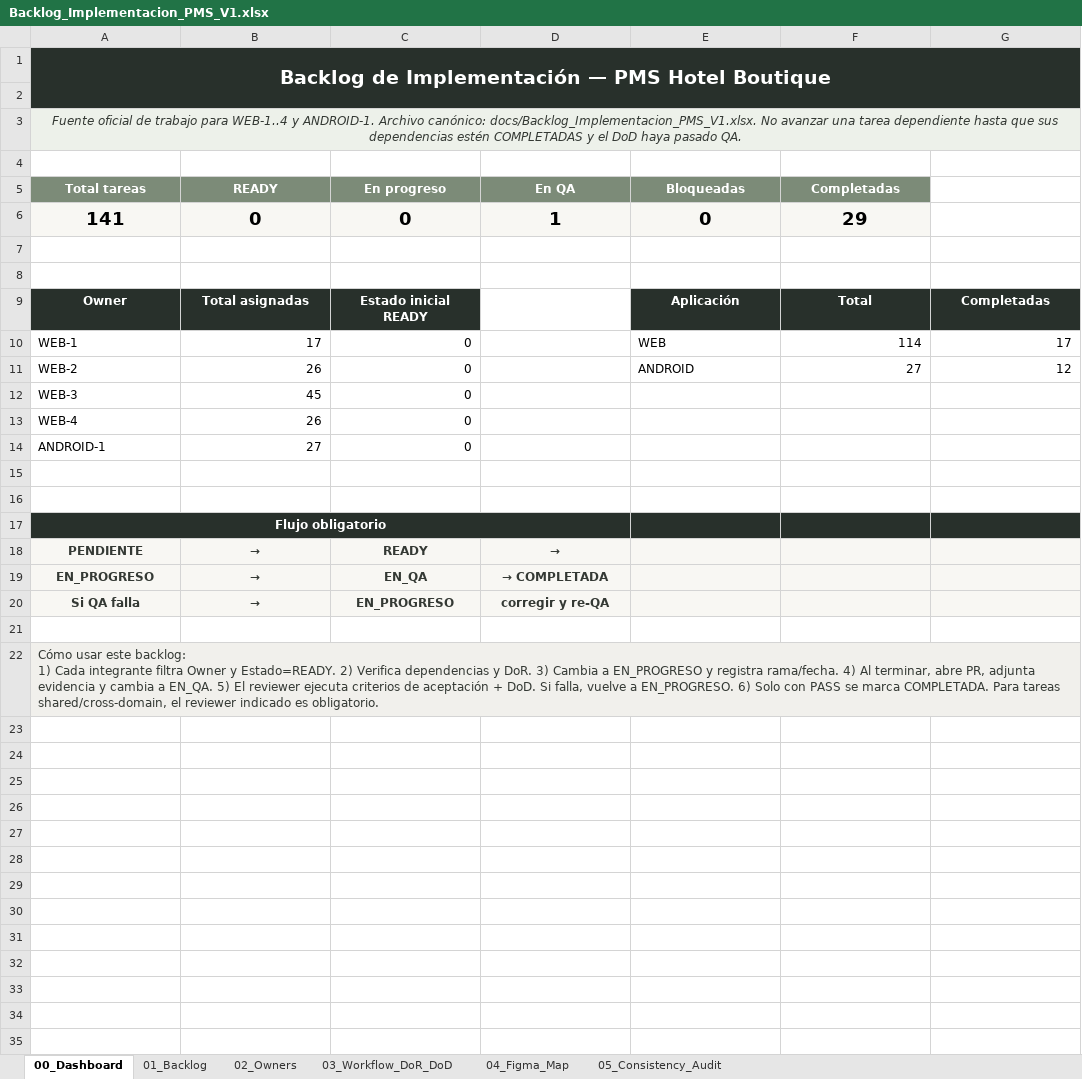
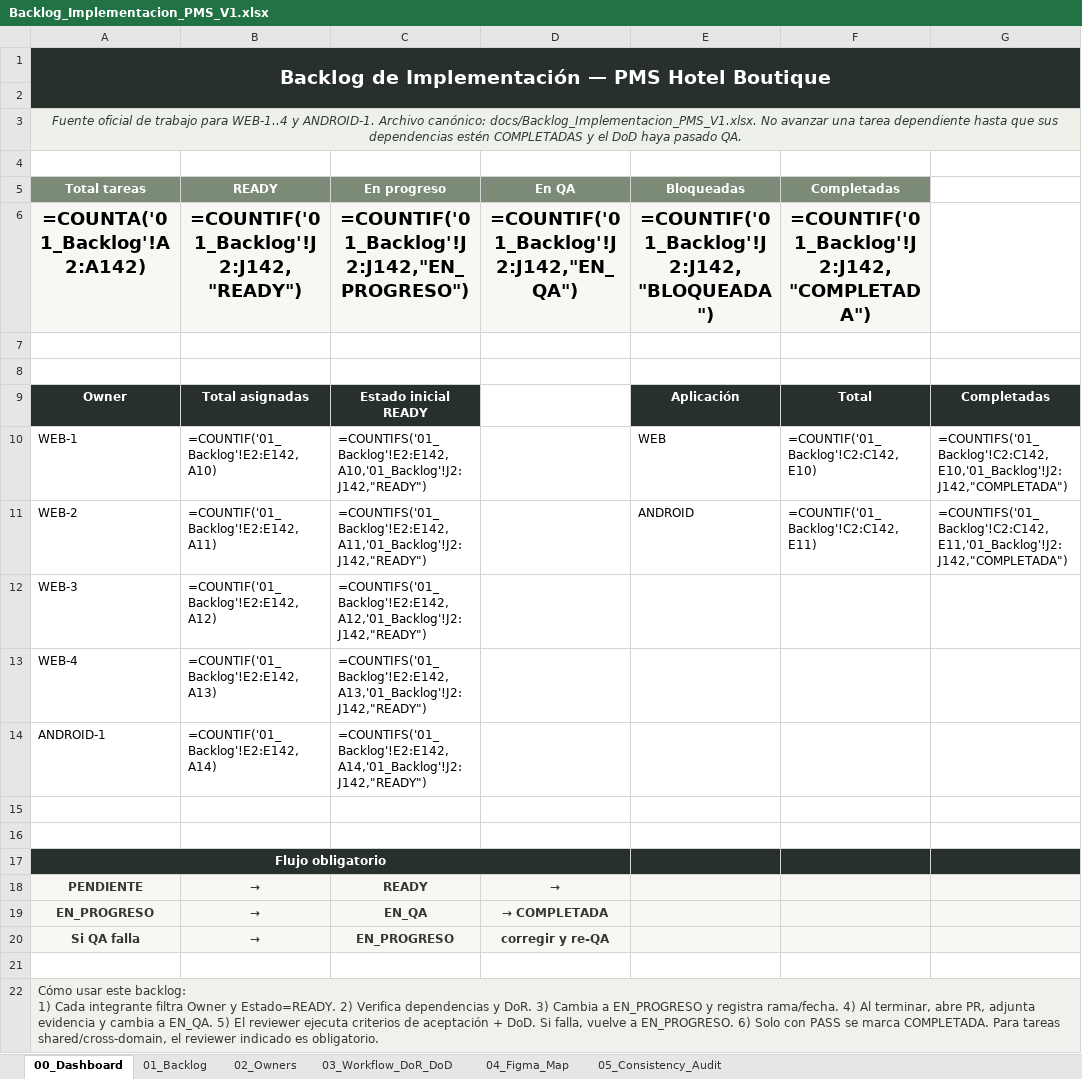
Before and after one commit to Al0219/pms-hotel-boutique, an Excel workbook: docs/Backlog_Implementacion_PMS_V1.xlsx, sheet 00_Dashboard, drawn as a sheet; values as stored, in another font and other column widths than the file's, no borders; formulas without a stored value are shown as written; charts and pictures not drawn; removed rows and columns are numbered as before the commit, all else as after; the diff names each change by its address in the sheet, - before the commit and + after, or states it on an @@ line.

```diff
--- a/docs/Backlog_Implementacion_PMS_V1.xlsx (sheet 00_Dashboard)
+++ b/docs/Backlog_Implementacion_PMS_V1.xlsx (sheet 00_Dashboard)
-B1:G1 fill: #28302B
+B1:G1 fill: none
-A2:G2 fill: #28302B
+A2:G2 fill: none
-B3:G3 fill: #EDF1EA
+B3:G3 fill: none
-row 6: 141 | 0 | 0 | 1 | 0 | 29
+row 6: =COUNTA('01_Backlog'!A2:A142) | =COUNTIF('01_Backlog'!J2:J142,"READY") | =COUNTIF('01_Backlog'!J2:J142,"EN_PROGRESO") | =COUNTIF('01_Backlog'!J2:J142,"EN_QA") | =COUNTIF('01_Backlog'!J2:J142,"BLOQUEADA") | =COUNTIF('01_Backlog'!J2:J142,"COMPLETADA")
-B10 (READY): 17
+B10 (READY): =COUNTIF('01_Backlog'!E2:E142,A10)
-C10 (En progreso): 0
+C10 (En progreso): =COUNTIFS('01_Backlog'!E2:E142,A10,'01_Backlog'!J2:J142,"READY")
-F10 (Completadas): 114
+F10 (Completadas): =COUNTIF('01_Backlog'!C2:C142,E10)
-G10: 17
+G10: =COUNTIFS('01_Backlog'!C2:C142,E10,'01_Backlog'!J2:J142,"COMPLETADA")
-B11 (READY): 26
+B11 (READY): =COUNTIF('01_Backlog'!E2:E142,A11)
-C11 (En progreso): 0
+C11 (En progreso): =COUNTIFS('01_Backlog'!E2:E142,A11,'01_Backlog'!J2:J142,"READY")
-F11 (Completadas): 27
+F11 (Completadas): =COUNTIF('01_Backlog'!C2:C142,E11)
-G11: 12
+G11: =COUNTIFS('01_Backlog'!C2:C142,E11,'01_Backlog'!J2:J142,"COMPLETADA")
-B12 (READY): 45
+B12 (READY): =COUNTIF('01_Backlog'!E2:E142,A12)
-C12 (En progreso): 0
+C12 (En progreso): =COUNTIFS('01_Backlog'!E2:E142,A12,'01_Backlog'!J2:J142,"READY")
-B13 (READY): 26
+B13 (READY): =COUNTIF('01_Backlog'!E2:E142,A13)
-C13 (En progreso): 0
+C13 (En progreso): =COUNTIFS('01_Backlog'!E2:E142,A13,'01_Backlog'!J2:J142,"READY")
-B14 (READY): 27
+B14 (READY): =COUNTIF('01_Backlog'!E2:E142,A14)
-C14 (En progreso): 0
+C14 (En progreso): =COUNTIFS('01_Backlog'!E2:E142,A14,'01_Backlog'!J2:J142,"READY")
-B17:D17 fill: #28302B
+B17:D17 fill: none
-B22:G22 fill: #F1F0EC
+B22:G22 fill: none
```
Also changed, not shown: sheet 01_Backlog, charts or pictures, 11 other files.
